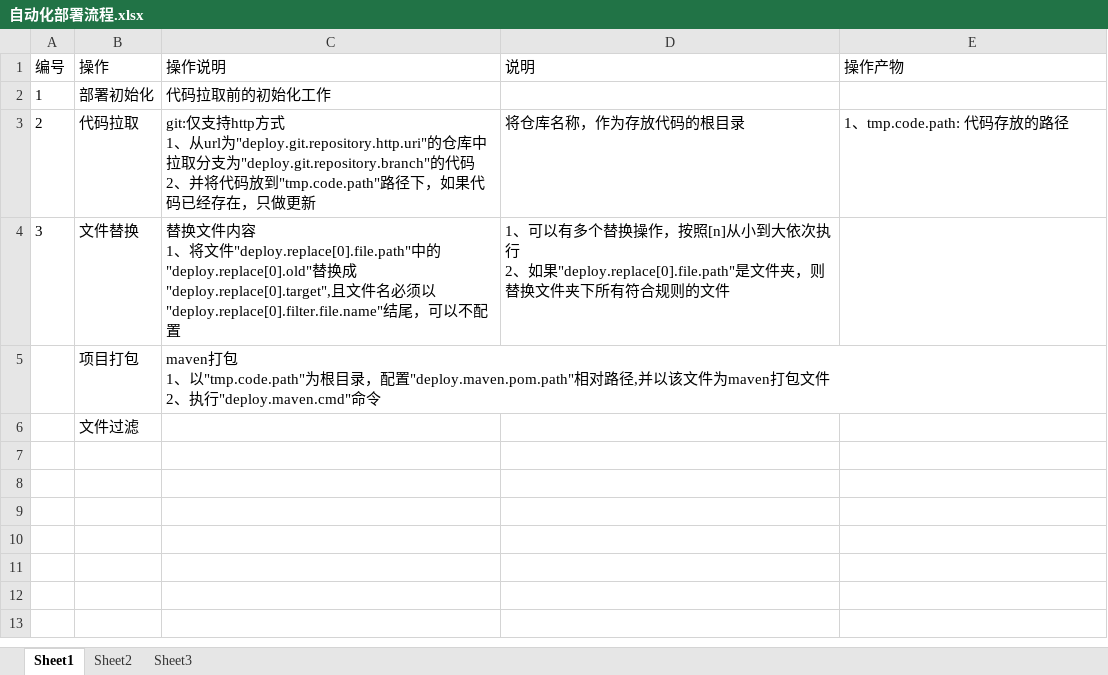
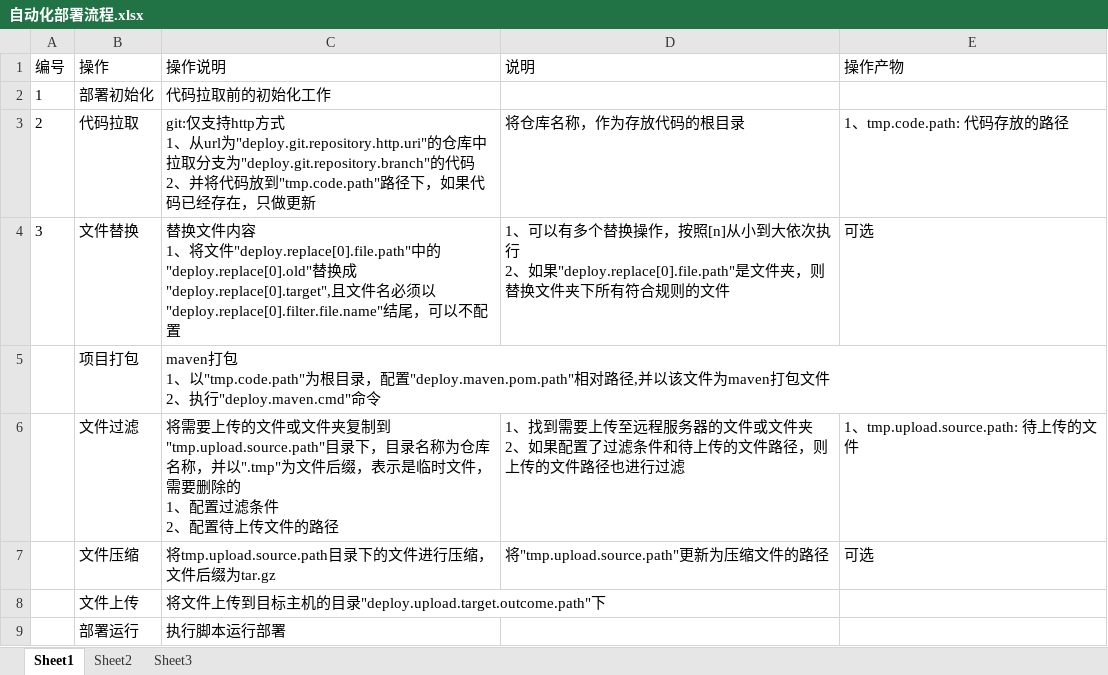
Before and after one commit to softwarevax/task-scheduler, an Excel workbook: docs/自动化部署流程.xlsx, sheet Sheet1, drawn as a sheet; values as stored, in another font and other column widths than the file's, no borders; ↵ is a line break in a cell; the diff names each change by its address in the sheet, - before the commit and + after, or states it on an @@ line.

Commit message:
初步完成自动化部署

```diff
--- a/docs/自动化部署流程.xlsx (sheet Sheet1)
+++ b/docs/自动化部署流程.xlsx (sheet Sheet1)
-E4 (操作产物): (empty)
+E4 (操作产物): 可选
-C6 (操作说明): (empty)
+C6 (操作说明): 将需要上传的文件或文件夹复制到"tmp.upload.source.path"目录下，目录名称为仓库名称，并以".tmp"为文件后缀，表示是临时文件，需要删除的 ↵ 1、配置过滤条件 ↵ 2、配置待上传文件的路径
-D6 (说明): (empty)
+D6 (说明): 1、找到需要上传至远程服务器的文件或文件夹 ↵ 2、如果配置了过滤条件和待上传的文件路径，则上传的文件路径也进行过滤
-E6 (操作产物): (empty)
+E6 (操作产物): 1、tmp.upload.source.path: 待上传的文件
+row 7:  | 文件压缩 | 将tmp.upload.source.path目录下的文件进行压缩，文件后缀为tar.gz | 将"tmp.upload.source.path"更新为压缩文件的路径 | 可选
+row 8:  | 文件上传 | 将文件上传到目标主机的目录"deploy.upload.target.outcome.path"下
+row 9:  | 部署运行 | 执行脚本运行部署
```
